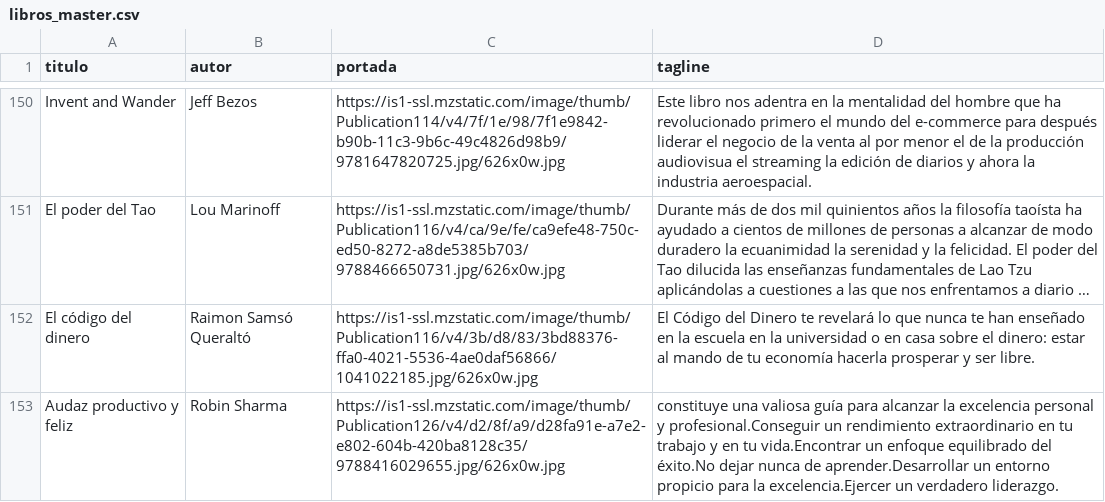
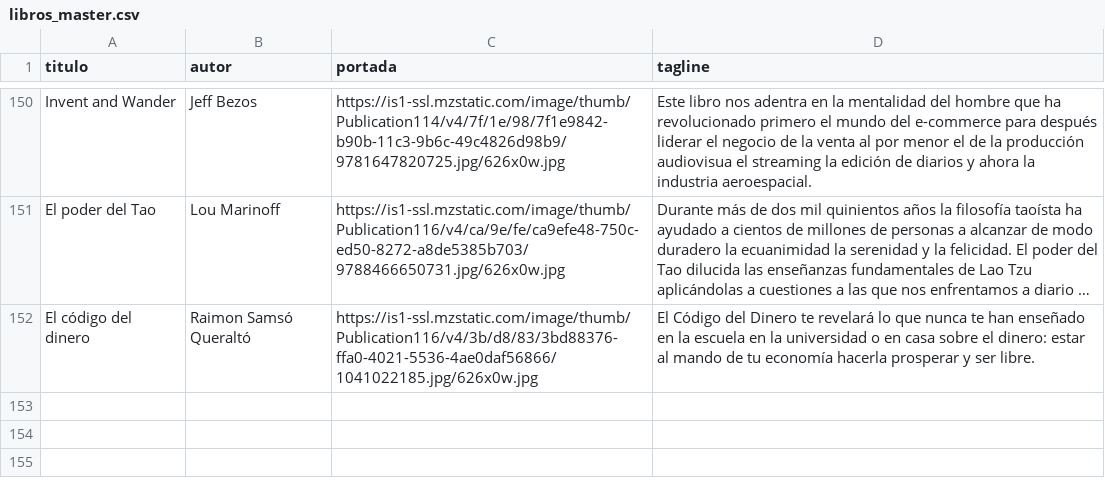
Before and after one commit to badirnakid/triggui-content, a CSV file: data/libros_master.csv, drawn as a sheet; only a part is shown, gaps mark what is left out; long unchanged cells end in …; the diff names each change by its address in the sheet, - before the commit and + after, or states it on an @@ line.

Commit message:
Update libros_master.csv

```diff
--- a/data/libros_master.csv
+++ b/data/libros_master.csv
-row 153: Audaz productivo y feliz | Robin Sharma | https://is1-ssl.mzstatic.com/image/thumb/Publication126/v4/d2/8f/a9/d28fa91e-a7e2-e802-604b-420ba8128c35/9788416029655.jpg/626x0w.jpg | constituye una valiosa guía para alcanzar la excelencia personal y profesional.Conseguir un rendimiento extraordinario en tu trabajo y en tu vida.Encontrar un enfoque equilibrado del éxito.No dejar nunca de aprender.Desarrollar un entorno propicio para la excelencia.Ejercer un verdadero liderazgo.
```
